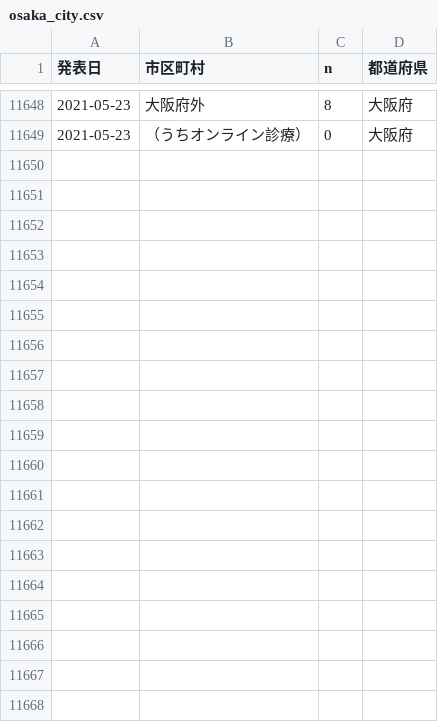
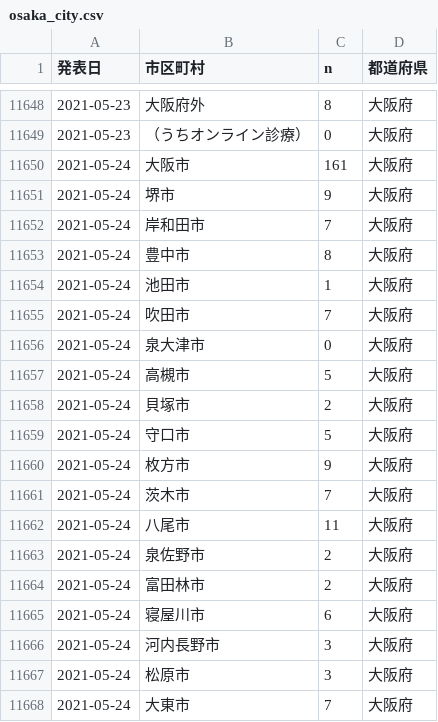
Before and after one commit to ecoepidemiology/covid-19, a CSV file: osaka_city.csv, drawn as a sheet; only a part is shown, gaps mark what is left out; the diff covers the shown part only.

```diff
--- a/osaka_city.csv
+++ b/osaka_city.csv
@@ -11649 +11649,20 @@
 2021-05-23,"　（うちオンライン診療）",0,"大阪府"
+2021-05-24,"大阪市",161,"大阪府"
+2021-05-24,"堺市",9,"大阪府"
+2021-05-24,"岸和田市",7,"大阪府"
+2021-05-24,"豊中市",8,"大阪府"
+2021-05-24,"池田市",1,"大阪府"
+2021-05-24,"吹田市",7,"大阪府"
+2021-05-24,"泉大津市",0,"大阪府"
+2021-05-24,"高槻市",5,"大阪府"
+2021-05-24,"貝塚市",2,"大阪府"
+2021-05-24,"守口市",5,"大阪府"
+2021-05-24,"枚方市",9,"大阪府"
+2021-05-24,"茨木市",7,"大阪府"
+2021-05-24,"八尾市",11,"大阪府"
+2021-05-24,"泉佐野市",2,"大阪府"
+2021-05-24,"富田林市",2,"大阪府"
+2021-05-24,"寝屋川市",6,"大阪府"
+2021-05-24,"河内長野市",3,"大阪府"
+2021-05-24,"松原市",3,"大阪府"
+2021-05-24,"大東市",7,"大阪府"
```
Also changed, not shown: 26 added rows elsewhere in this file, tokyo_city.csv.
